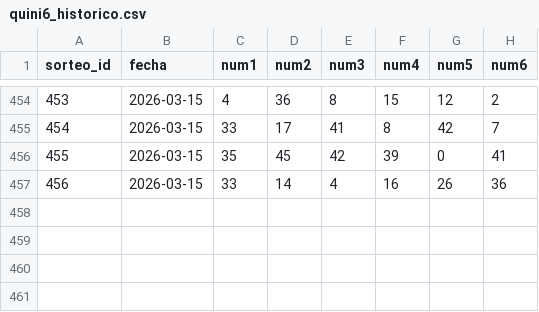
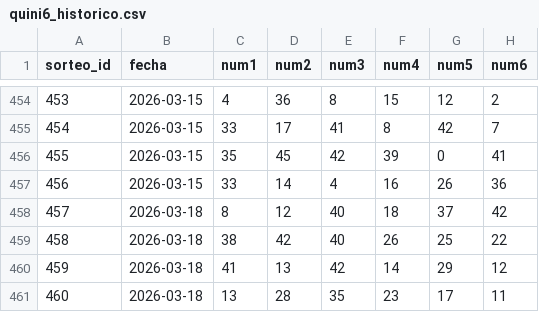
Before and after one commit to charlyjuarezalbarracin/Charly_Predictor, a CSV file: data/quini6_historico.csv, drawn as a sheet; only a part is shown, gaps mark what is left out.

Commit message:
actualizacion historico

```diff
--- a/data/quini6_historico.csv
+++ b/data/quini6_historico.csv
@@ -457 +457,5 @@ sorteo_id,fecha,num1,num2,num3,num4,num5,num6
 456,2026-03-15,33,14,4,16,26,36
+457,2026-03-18,8,12,40,18,37,42
+458,2026-03-18,38,42,40,26,25,22
+459,2026-03-18,41,13,42,14,29,12
+460,2026-03-18,13,28,35,23,17,11
```
Also changed, not shown: 4 other files.
